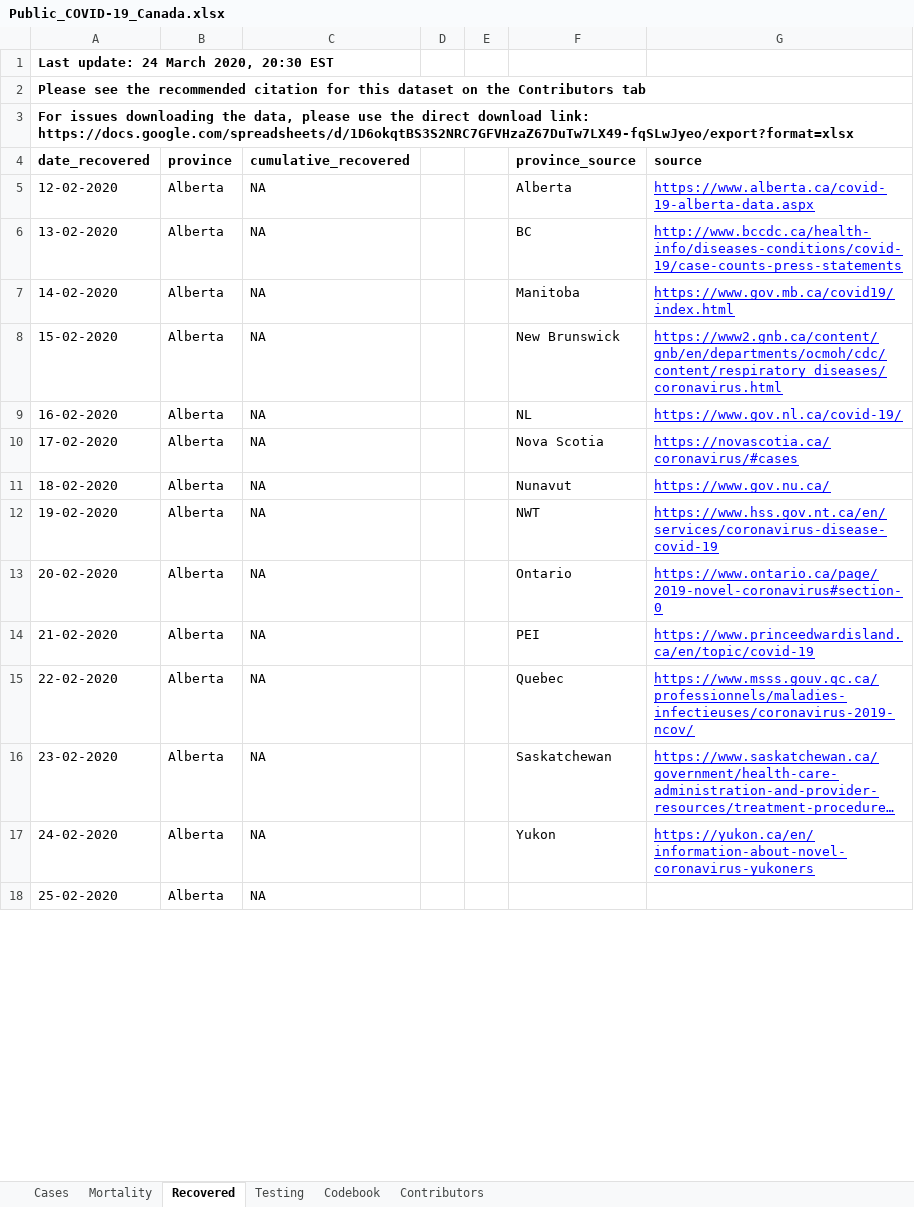
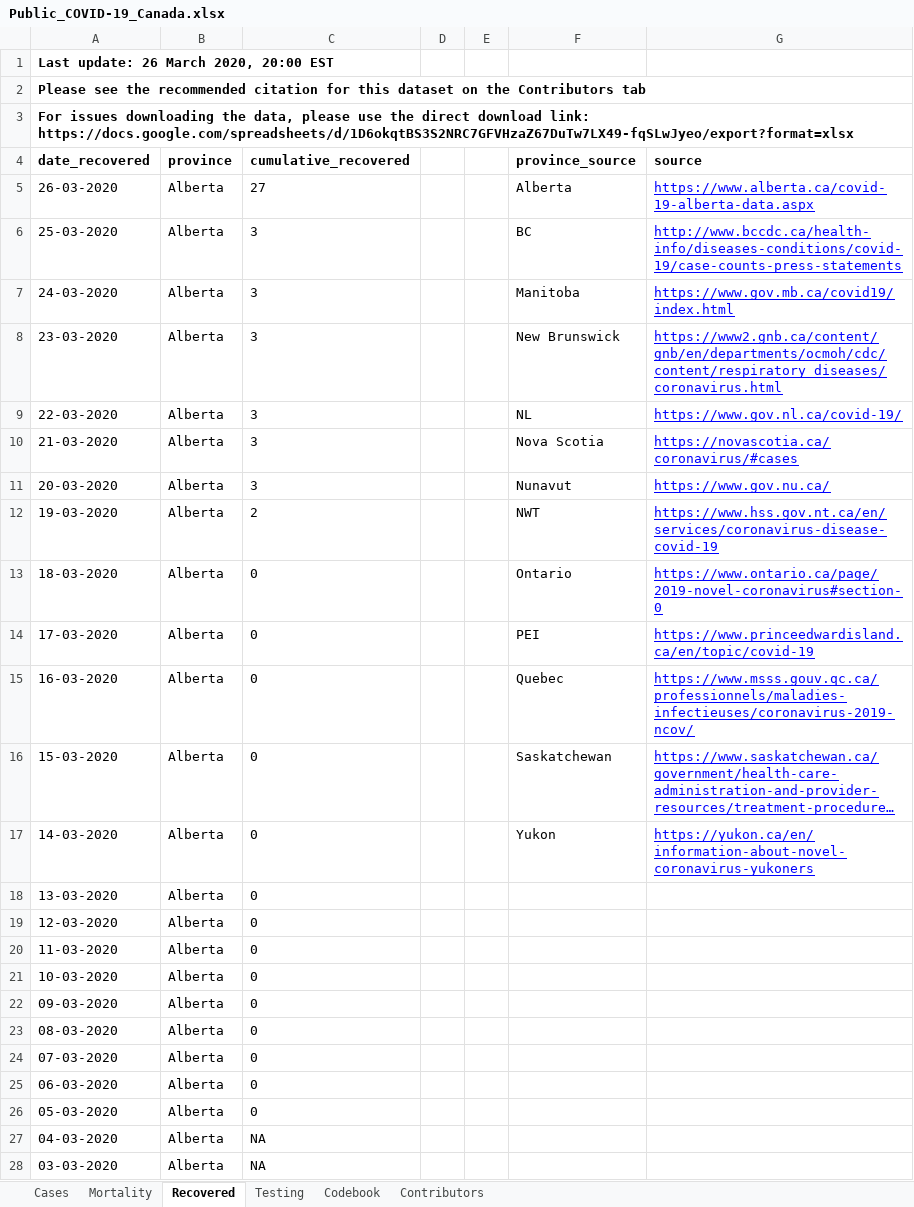
Before and after one commit to cschroe/covid19, an Excel workbook: input/Public_COVID-19_Canada.xlsx, sheet Recovered, drawn as a sheet; only a part is shown; the shorter side is filled out with more unchanged rows; long unchanged cells end in …; values as stored, in another font and other column widths than the file's, no borders; charts and pictures not drawn; the diff covers the shown part only; the diff names each change by its address in the sheet, - before the commit and + after, or states it on an @@ line.

```diff
--- a/input/Public_COVID-19_Canada.xlsx (sheet Recovered)
+++ b/input/Public_COVID-19_Canada.xlsx (sheet Recovered)
-A1 (date_recovered): Last update: 24 March 2020, 20:30 EST
+A1 (date_recovered): Last update: 26 March 2020, 20:00 EST
-A5 (date_recovered): 12-02-2020
+A5 (date_recovered): 26-03-2020
-C5 (cumulative_recovered): NA
+C5 (cumulative_recovered): 27
-A6 (date_recovered): 13-02-2020
+A6 (date_recovered): 25-03-2020
-C6:C11 (cumulative_recovered): NA
+C6:C11 (cumulative_recovered): 3
-A7 (date_recovered): 14-02-2020
+A7 (date_recovered): 24-03-2020
-A8 (date_recovered): 15-02-2020
+A8 (date_recovered): 23-03-2020
-A9 (date_recovered): 16-02-2020
+A9 (date_recovered): 22-03-2020
-A10 (date_recovered): 17-02-2020
+A10 (date_recovered): 21-03-2020
-A11 (date_recovered): 18-02-2020
+A11 (date_recovered): 20-03-2020
-A12 (date_recovered): 19-02-2020
+A12 (date_recovered): 19-03-2020
-C12 (cumulative_recovered): NA
+C12 (cumulative_recovered): 2
-A13 (date_recovered): 20-02-2020
+A13 (date_recovered): 18-03-2020
-C13:C17 (cumulative_recovered): NA
+C13:C17 (cumulative_recovered): 0
-A14 (date_recovered): 21-02-2020
+A14 (date_recovered): 17-03-2020
-A15 (date_recovered): 22-02-2020
+A15 (date_recovered): 16-03-2020
-A16 (date_recovered): 23-02-2020
+A16 (date_recovered): 15-03-2020
-A17 (date_recovered): 24-02-2020
+A17 (date_recovered): 14-03-2020
@@ row 35 moved to row 18: 13-03-2020 @@
+row 19: 12-03-2020 | Alberta | 0
@@ row 33 moved to row 20: 11-03-2020 @@
@@ row 32 moved to row 21: 10-03-2020 @@
@@ row 31 moved to row 22: 09-03-2020 @@
@@ row 30 moved to row 23: 08-03-2020 @@
@@ row 29 moved to row 24: 07-03-2020 @@
@@ row 28 moved to row 25: 06-03-2020 @@
@@ row 27 moved to row 26: 05-03-2020 @@
+row 27: 04-03-2020 | Alberta | NA
+row 28: 03-03-2020 | Alberta | NA
```
Also changed, not shown: 33 added rows, 10 removed rows, 478 moved rows and 40 edited cells elsewhere in this sheet, sheet Cases, sheet Testing, sheet Mortality, sheet Contributors, sheet Codebook, input/raw_data.xlsx, 11 other files.
